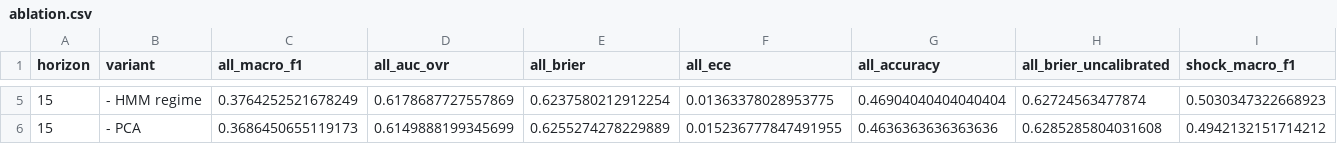
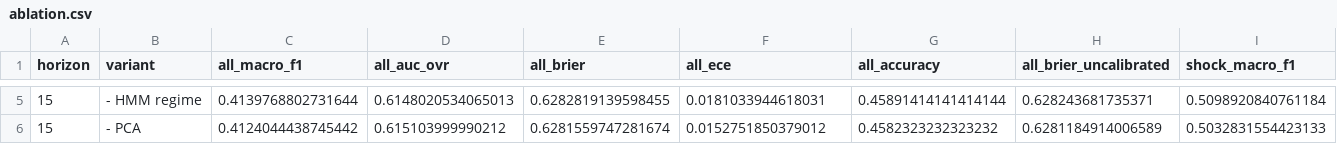
Before and after one commit to Aswinmuthalraju/FLASH, a CSV file: reports/ablation.csv, drawn as a sheet; only a part is shown, gaps mark what is left out; the diff covers the shown part only; the diff names each change by its address in the sheet, - before the commit and + after, or states it on an @@ line.

```diff
--- a/reports/ablation.csv
+++ b/reports/ablation.csv
-C5 (all_macro_f1): 0.3764252521678249
+C5 (all_macro_f1): 0.4139768802731644
-D5 (all_auc_ovr): 0.6178687727557869
+D5 (all_auc_ovr): 0.6148020534065013
-E5 (all_brier): 0.6237580212912254
+E5 (all_brier): 0.6282819139598455
-F5 (all_ece): 0.01363378028953775
+F5 (all_ece): 0.0181033944618031
-G5 (all_accuracy): 0.46904040404040404
+G5 (all_accuracy): 0.45891414141414144
-H5 (all_brier_uncalibrated): 0.62724563477874
+H5 (all_brier_uncalibrated): 0.628243681735371
-I5 (shock_macro_f1): 0.5030347322668923
+I5 (shock_macro_f1): 0.5098920840761184
-C6 (all_macro_f1): 0.3686450655119173
+C6 (all_macro_f1): 0.4124044438745442
-D6 (all_auc_ovr): 0.6149888199345699
+D6 (all_auc_ovr): 0.615103999990212
-E6 (all_brier): 0.6255274278229889
+E6 (all_brier): 0.6281559747281674
-F6 (all_ece): 0.015236777847491955
+F6 (all_ece): 0.0152751850379012
-G6 (all_accuracy): 0.4636363636363636
+G6 (all_accuracy): 0.4582323232323232
-H6 (all_brier_uncalibrated): 0.6285285804031608
+H6 (all_brier_uncalibrated): 0.6281184914006589
-I6 (shock_macro_f1): 0.4942132151714212
+I6 (shock_macro_f1): 0.5032831554423133
```
Also changed, not shown: 31 edited cells elsewhere in this file, reports/backtest.csv, reports/experiments_all.csv, 26 other files.
